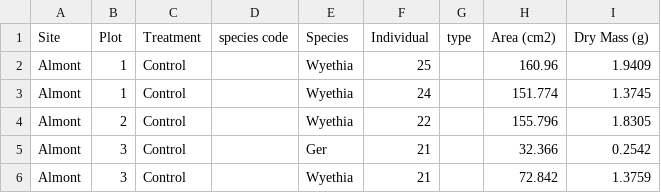
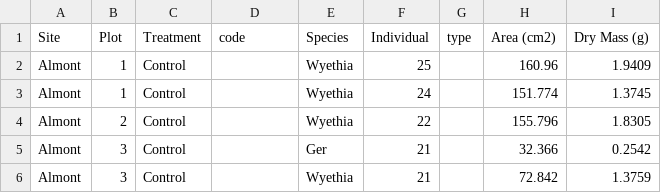
Before and after one commit to SmithEcophysLab/rmbl_physiology, a CSV file: data/leaf_scans/RMBL2021_Leaf AreasPhotosynthesis.csv, drawn as a sheet; only a part is shown.

```diff
--- a/data/leaf_scans/RMBL2021_Leaf AreasPhotosynthesis.csv
+++ b/data/leaf_scans/RMBL2021_Leaf AreasPhotosynthesis.csv
@@ -1,2 +1,2 @@
-Site,Plot,Treatment,species code,Species,Individual,type,Area (cm2),Dry Mass (g)
+Site,Plot,Treatment,code,Species,Individual,type,Area (cm2),Dry Mass (g)
 Almont,1,Control,,Wyethia,25,,160.96,1.9409
```
Also changed, not shown: analysis/species_codes.csv, data/data_clean.csv, 12 other files.
